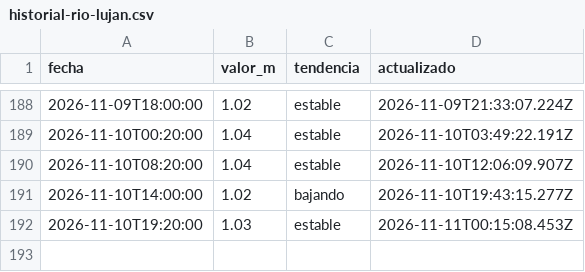
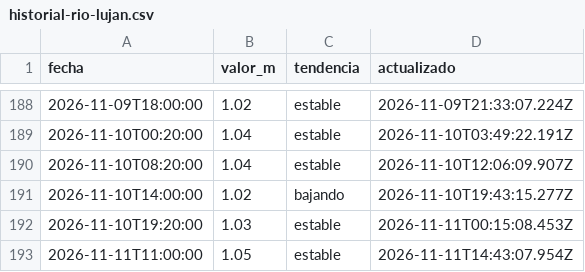
Before and after one commit to geraldinejacobs-ops/rio-lujan-bot, a CSV file: data/historial-rio-lujan.csv, drawn as a sheet; only a part is shown, gaps mark what is left out.

```diff
--- a/data/historial-rio-lujan.csv
+++ b/data/historial-rio-lujan.csv
@@ -192 +192,2 @@ fecha,valor_m,tendencia,actualizado
 2026-11-10T19:20:00,1.03,estable,2026-11-11T00:15:08.453Z
+2026-11-11T11:00:00,1.05,estable,2026-11-11T14:43:07.954Z
```
Also changed, not shown: 1 other file.
